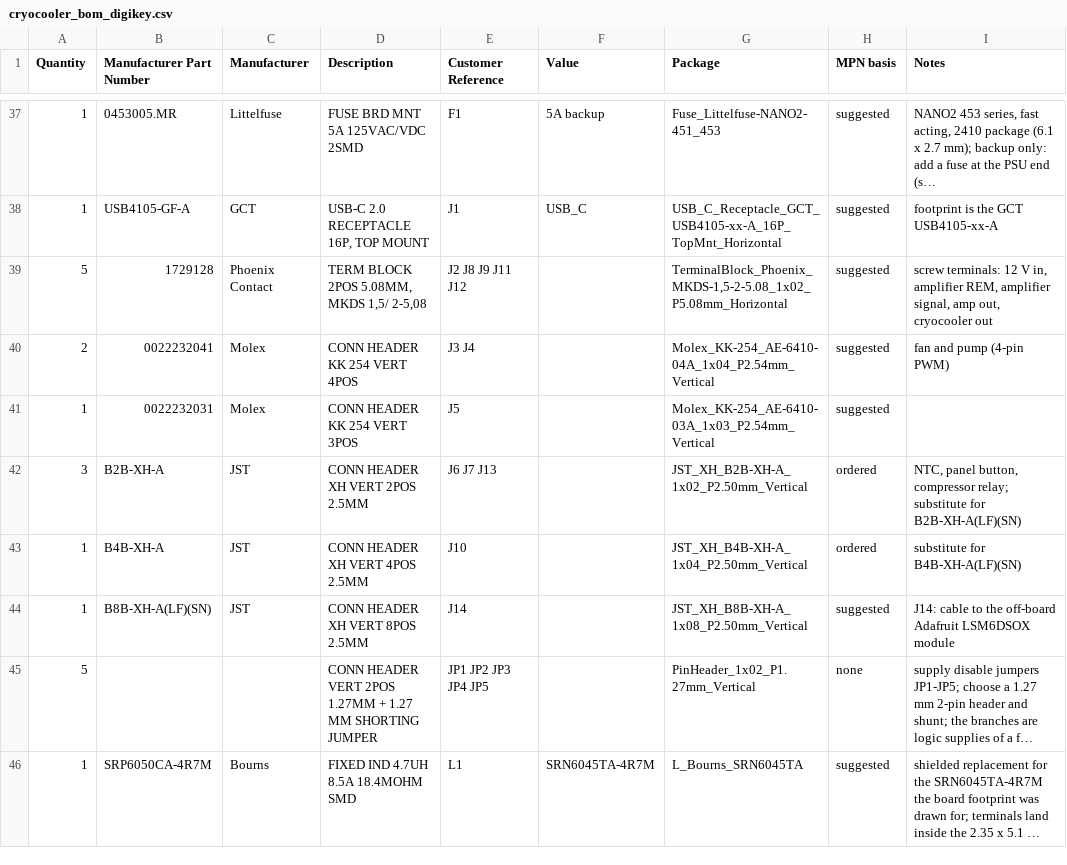
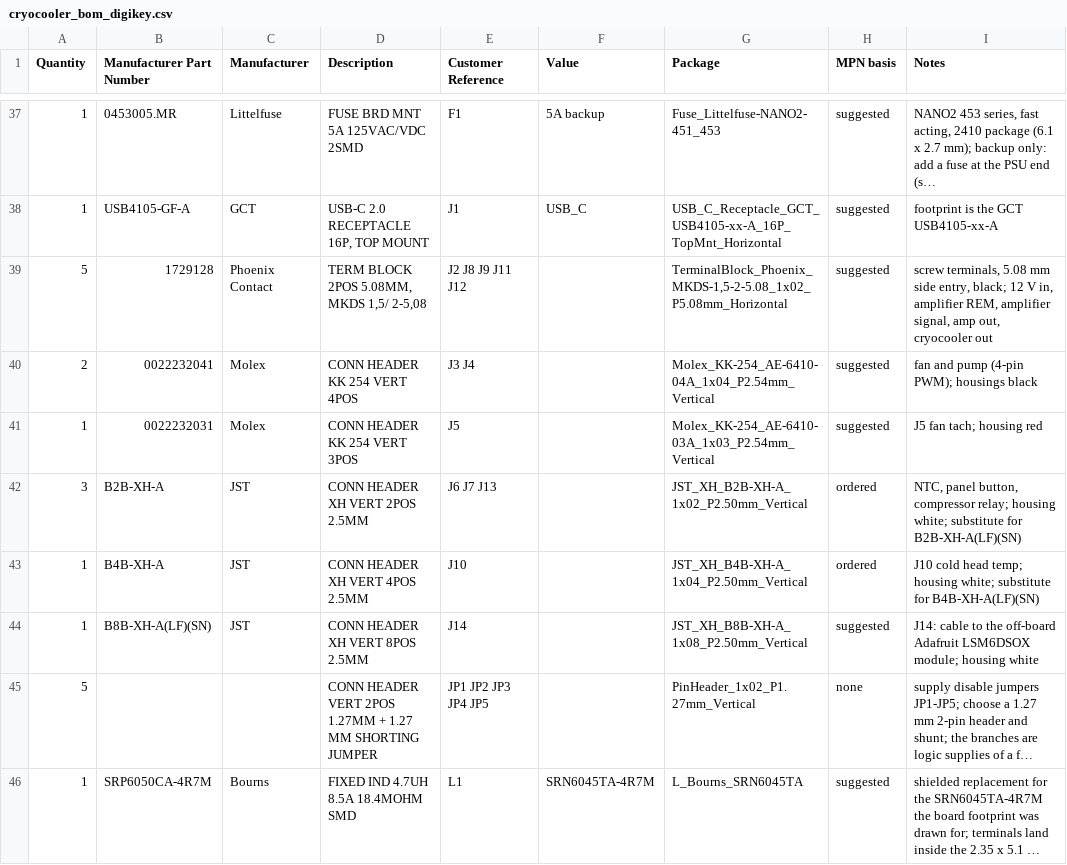
Before and after one commit to jhyland87/Cryocooler-Controller, a CSV file: hardware/kicad/bom/cryocooler_bom_digikey.csv, drawn as a sheet; only a part is shown, gaps mark what is left out; long unchanged cells end in …; the diff names each change by its address in the sheet, - before the commit and + after, or states it on an @@ line.

```diff
--- a/hardware/kicad/bom/cryocooler_bom_digikey.csv
+++ b/hardware/kicad/bom/cryocooler_bom_digikey.csv
-I39 (Notes): screw terminals: 12 V…
+I39 (Notes): screw terminals, 5.08 mm side entry, black; 12 V…
-I40 (Notes): fan and pump (4-pin PWM)
+I40 (Notes): fan and pump (4-pin PWM); housings black
-I41 (Notes): (empty)
+I41 (Notes): J5 fan tach; housing red
-I42 (Notes): …compressor relay; substitute for…
+I42 (Notes): …compressor relay; housing white; substitute for…
-I43 (Notes): substitute for…
+I43 (Notes): J10 cold head temp; housing white; substitute for…
-I44 (Notes): …Adafruit LSM6DSOX module
+I44 (Notes): …Adafruit LSM6DSOX module; housing white
```
Also changed, not shown: 13 other files.
